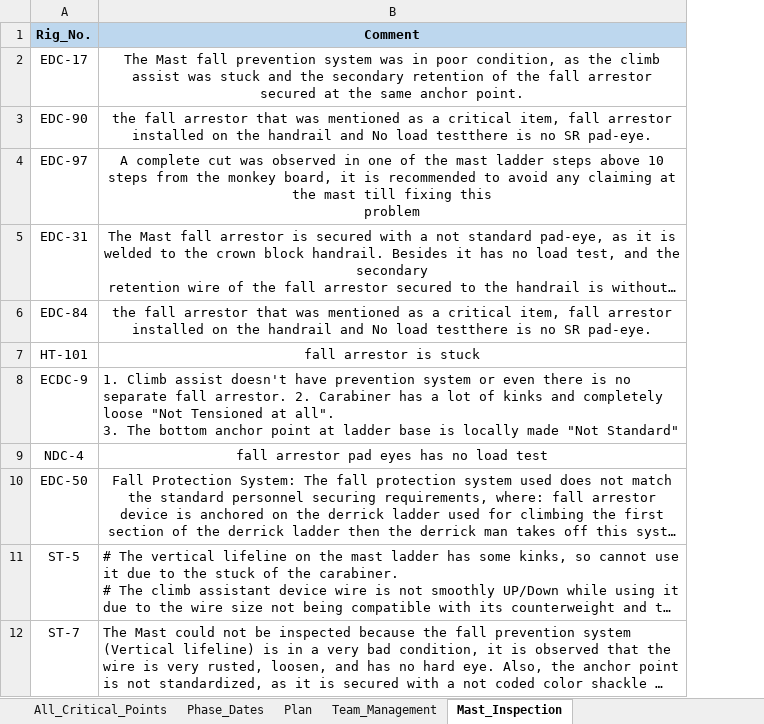
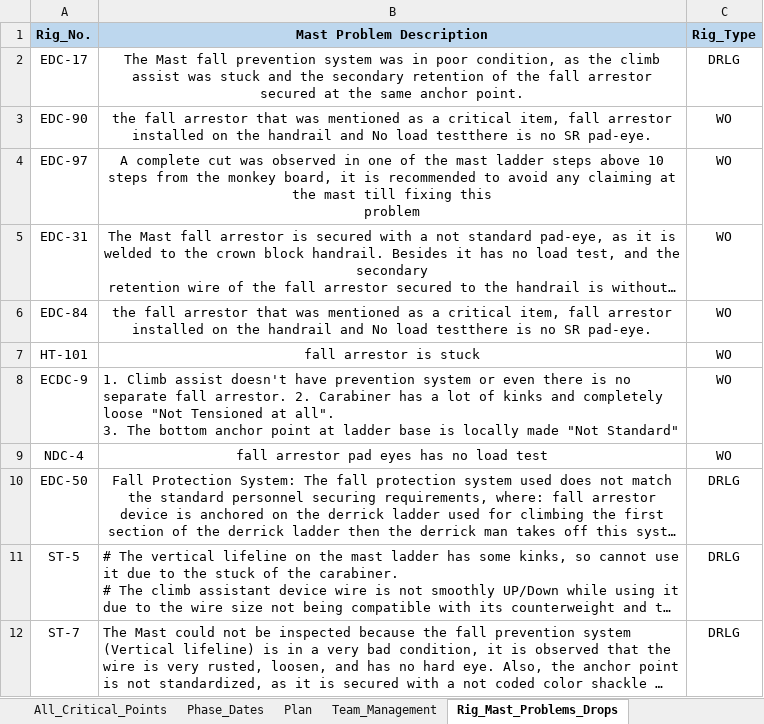
Before and after one commit to abdallahzaghloul/KPC_Follow_Up, an Excel workbook: Client_EPIS_Daily_Progress.xlsx, sheet Rig_Mast_Problems_Drops, drawn as a sheet; long unchanged cells end in …; values as stored, in another font and other column widths than the file's, no borders; the diff names each change by its address in the sheet, - before the commit and + after, or states it on an @@ line.

```diff
--- a/Client_EPIS_Daily_Progress.xlsx (sheet Rig_Mast_Problems_Drops)
+++ b/Client_EPIS_Daily_Progress.xlsx (sheet Rig_Mast_Problems_Drops)
-sheet tab: Mast_Inspection
+sheet tab: Rig_Mast_Problems_Drops
+column C (Rig_Type), rows 2-12: DRLG | WO | WO | WO | WO | WO | WO | WO | DRLG | DRLG | DRLG
-B1: Comment
+B1: Mast Problem Description
```
Also changed, not shown: sheet Plan, sheet Team_Management, sheet Drops_Teams_Follow_Up, sheet Phase_Dates.
